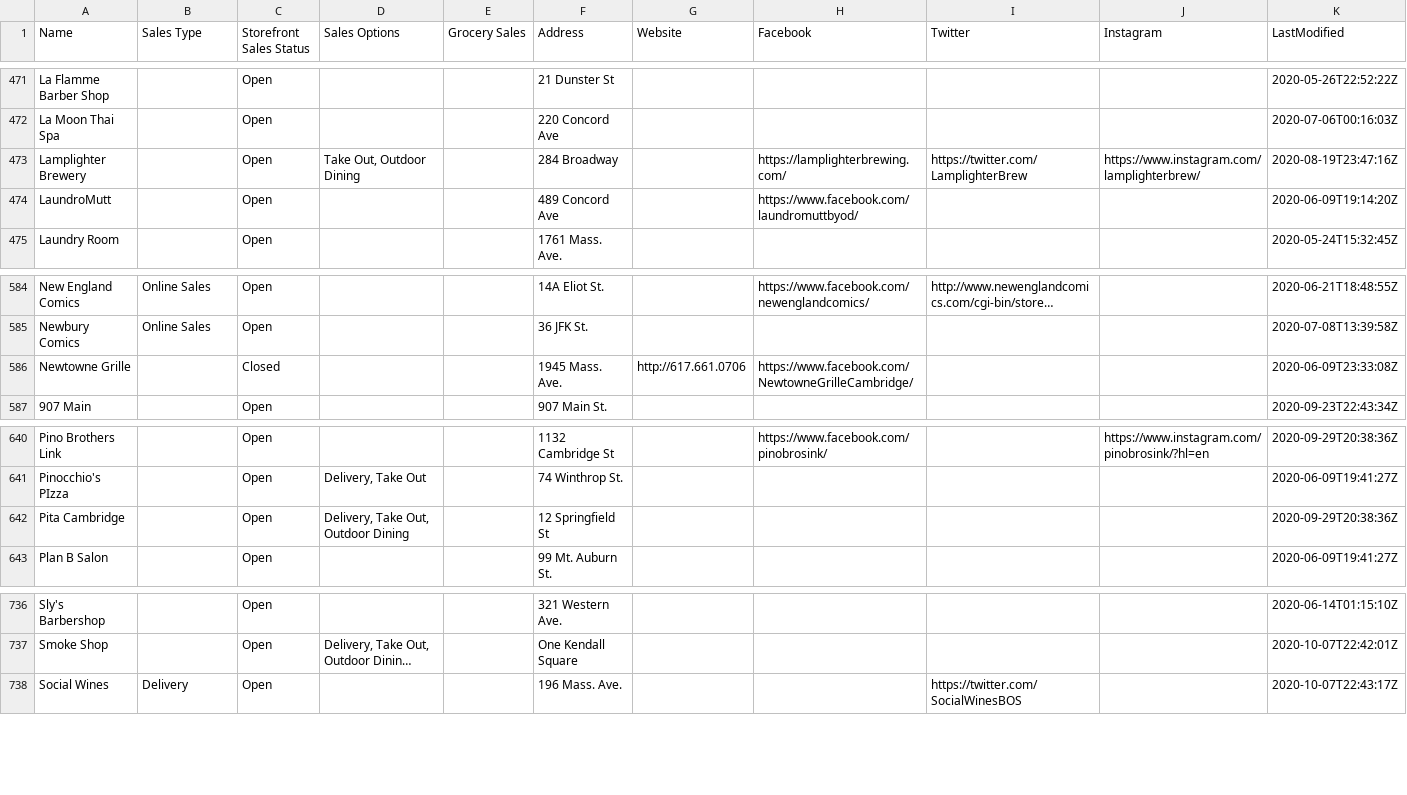
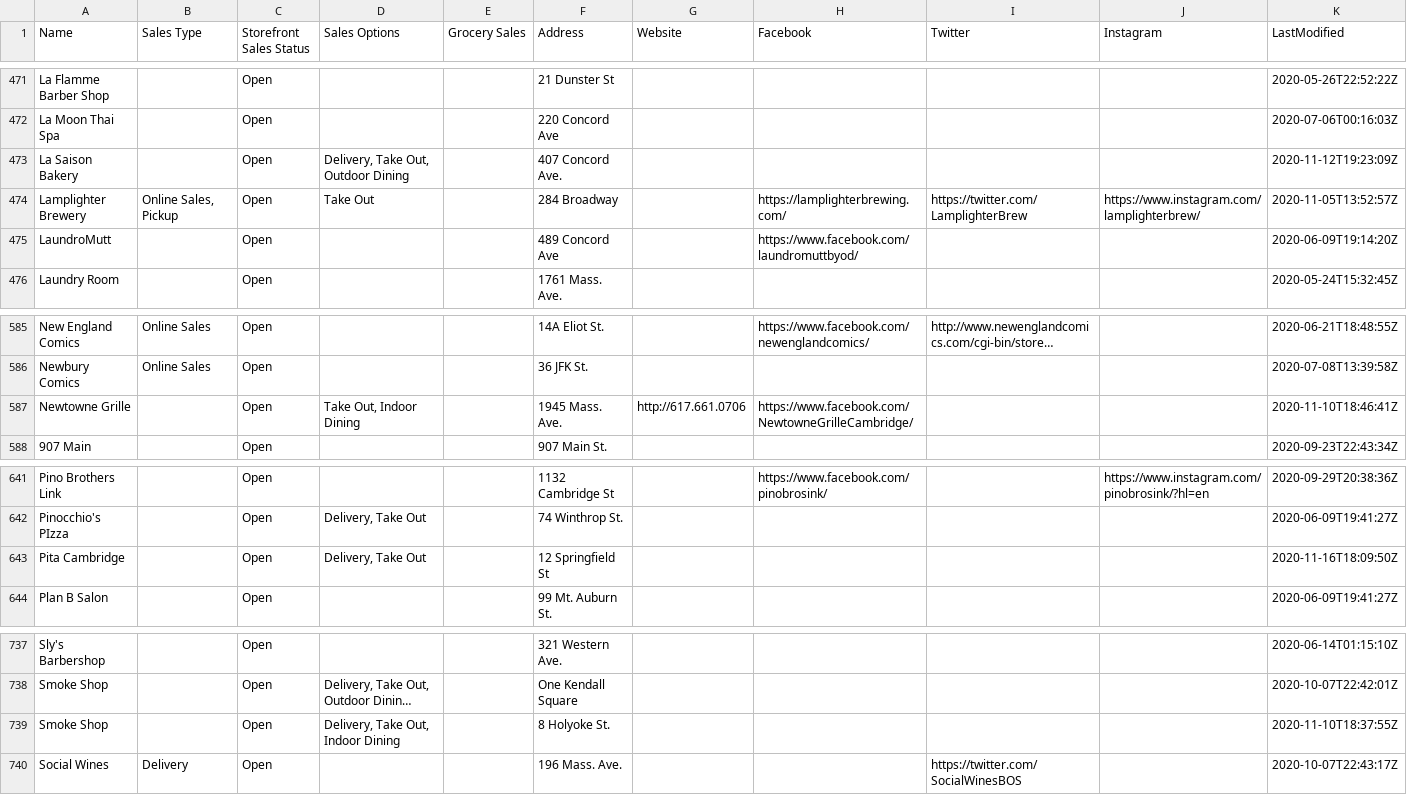
Before and after one commit to nsendek/6.170-Fall-2020-Final, a CSV file: data/OpenCambridge.csv, drawn as a sheet; only a part is shown, gaps mark what is left out; long unchanged cells end in …; addresses are those after the commit; the diff names each change by its address in the sheet, - before the commit and + after, or states it on an @@ line.

Commit message:
updated openCambridge data

```diff
--- a/data/OpenCambridge.csv
+++ b/data/OpenCambridge.csv
+row 473: La Saison Bakery |  | Open | Delivery, Take Out, Outdoor Dining |  | 407 Concord Ave. |  |  |  |  | 2020-11-12T19:23:09Z
-B474 (Sales Type): (empty)
+B474 (Sales Type): Online Sales, Pickup
-D474 (Sales Options): Take Out, Outdoor Dining
+D474 (Sales Options): Take Out
-K474 (LastModified): 2020-08-19T23:47:16Z
+K474 (LastModified): 2020-11-05T13:52:57Z
-C587 (Storefront Sales Status): Closed
+C587 (Storefront Sales Status): Open
-D587 (Sales Options): (empty)
+D587 (Sales Options): Take Out, Indoor Dining
-K587 (LastModified): 2020-06-09T23:33:08Z
+K587 (LastModified): 2020-11-10T18:46:41Z
-D643 (Sales Options): Delivery, Take Out, Outdoor Dining
+D643 (Sales Options): Delivery, Take Out
-K643 (LastModified): 2020-09-29T20:38:36Z
+K643 (LastModified): 2020-11-16T18:09:50Z
+row 739: Smoke Shop |  | Open | Delivery, Take Out, Indoor Dining |  | 8 Holyoke St. |  |  |  |  | 2020-11-10T18:37:55Z
```
Also changed, not shown: data/businesses.csv, 1 other file.
